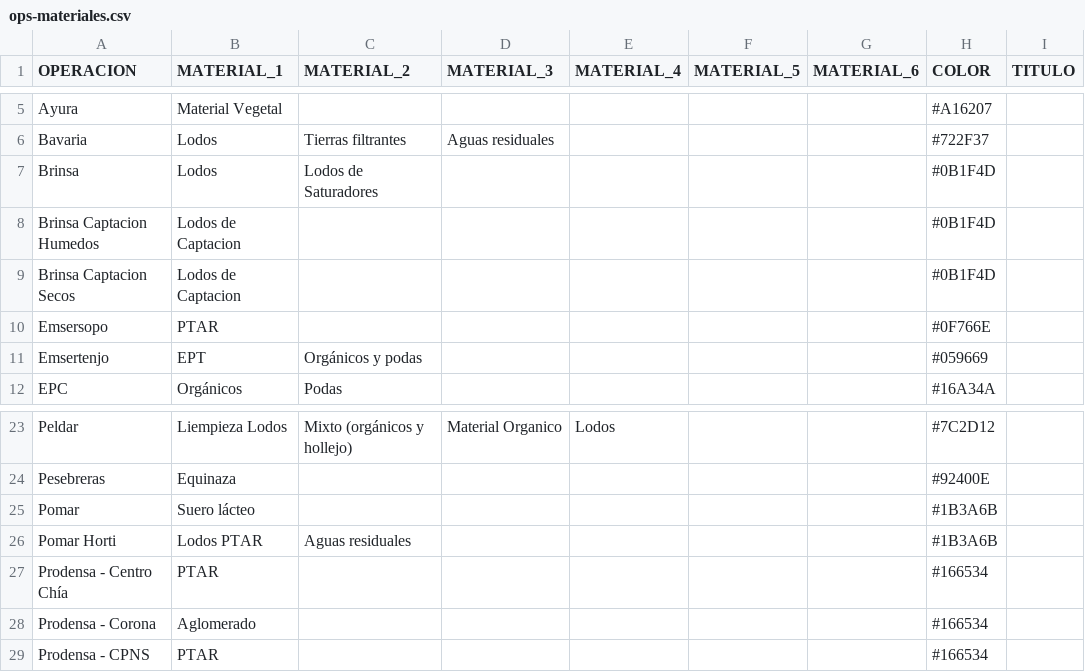
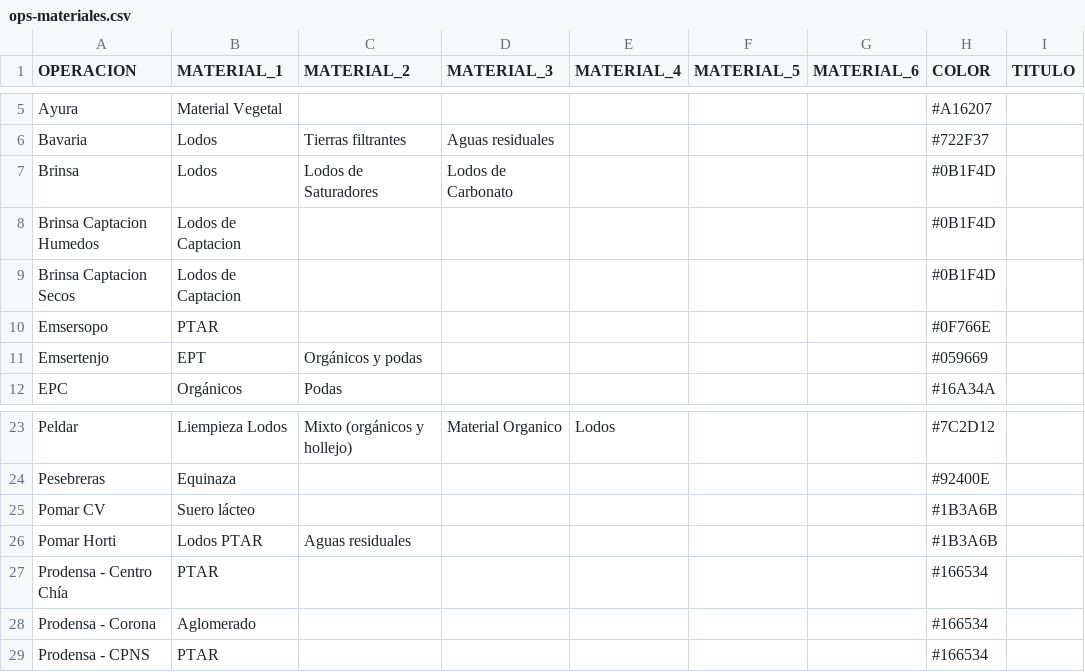
Before and after one commit to hortior2019-glitch/pil1-dashboard, a CSV file: ops-materiales.csv, drawn as a sheet; only a part is shown, gaps mark what is left out; the diff names each change by its address in the sheet, - before the commit and + after, or states it on an @@ line.

Commit message:
Add files via upload

```diff
--- a/ops-materiales.csv
+++ b/ops-materiales.csv
-D7 (MATERIAL_3): (empty)
+D7 (MATERIAL_3): Lodos de Carbonato
-A25 (OPERACION): Pomar
+A25 (OPERACION): Pomar CV
```
